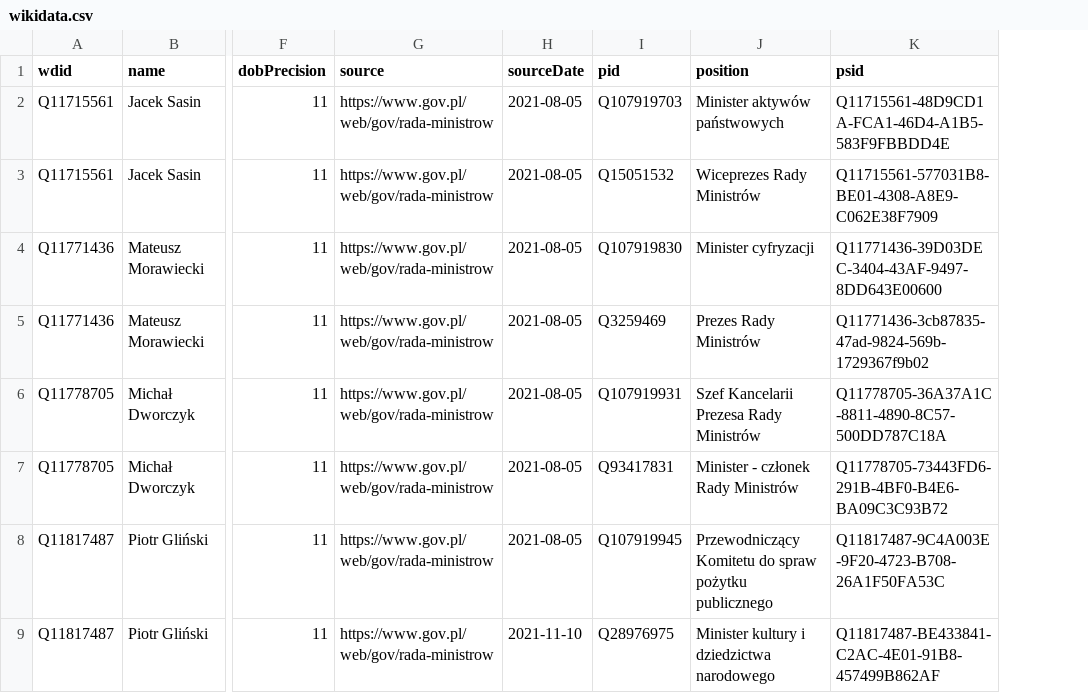
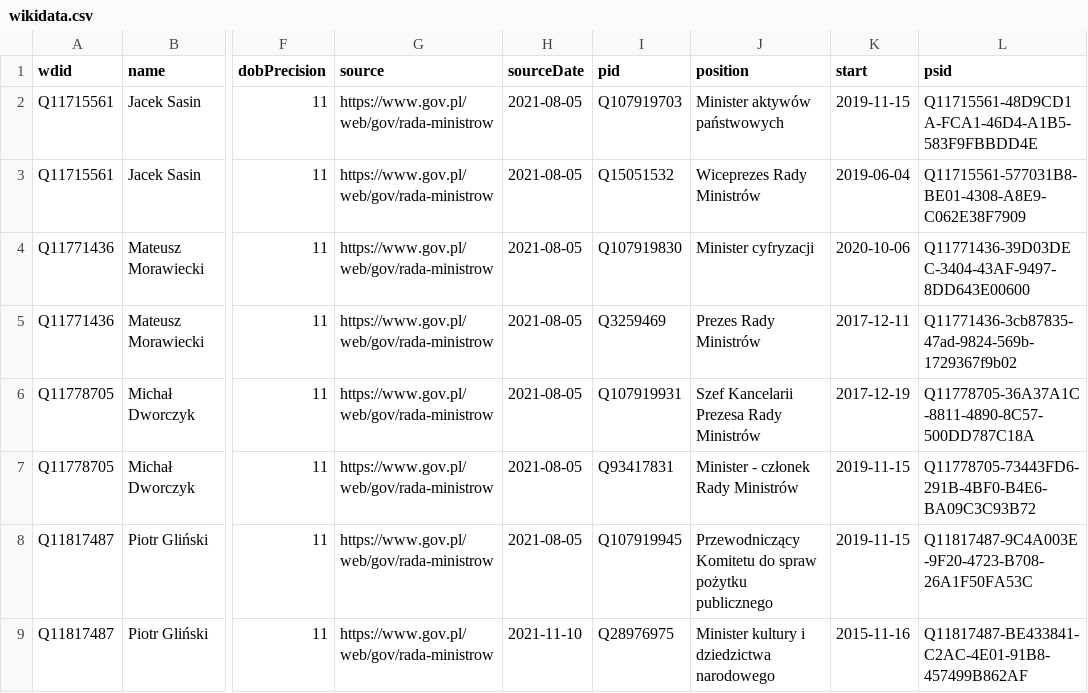
Before and after one commit to every-politician-scrapers/poland-cabinet, a CSV file: data/wikidata.csv, drawn as a sheet; only a part is shown, gaps mark what is left out; the diff names each change by its address in the sheet, - before the commit and + after, or states it on an @@ line.

Commit message:
Compare external sources to Wikidata

```diff
--- a/data/wikidata.csv
+++ b/data/wikidata.csv
+column K (start), rows 2-9: 2019-11-15 | 2019-06-04 | 2020-10-06 | 2017-12-11 | 2017-12-19 | 2019-11-15 | 2019-11-15 | 2015-11-16
```
